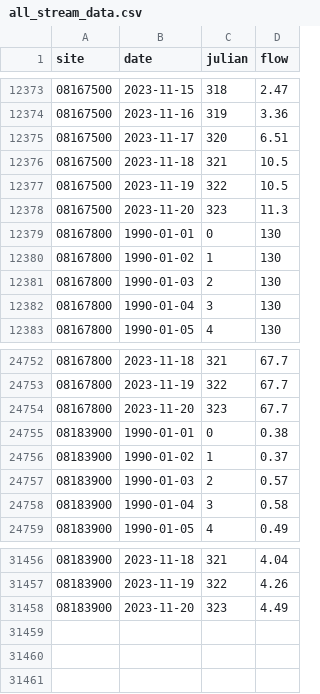
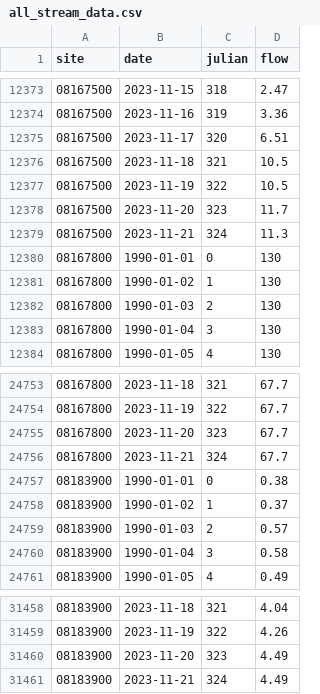
Before and after one commit to dathere/boerne-dashboard, a CSV file: boerne-water-supply/data/streamflow/all_stream_data.csv, drawn as a sheet; only a part is shown, gaps mark what is left out.

```diff
--- a/boerne-water-supply/data/streamflow/all_stream_data.csv
+++ b/boerne-water-supply/data/streamflow/all_stream_data.csv
@@ -12377,3 +12377,4 @@
 "08167500",2023-11-19,322,10.5
-"08167500",2023-11-20,323,11.3
+"08167500",2023-11-20,323,11.7
+"08167500",2023-11-21,324,11.3
 "08167800",1990-01-01,0,130
@@ -24754,2 +24755,3 @@
 "08167800",2023-11-20,323,67.7
+"08167800",2023-11-21,324,67.7
 "08183900",1990-01-01,0,0.38
@@ -31458 +31460,2 @@
 "08183900",2023-11-20,323,4.49
+"08183900",2023-11-21,324,4.49
```
Also changed, not shown: boerne-water-supply/data/pcp/all_pcp_months_total.csv, boerne-water-supply/data/reservoirs/all_reservoir_stats.csv, 6 other files.
